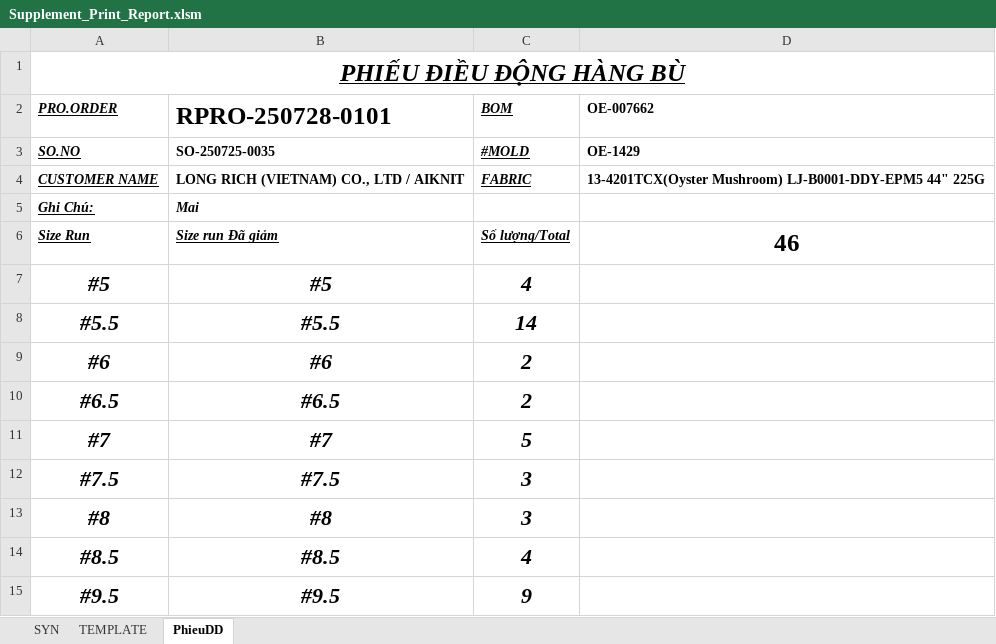
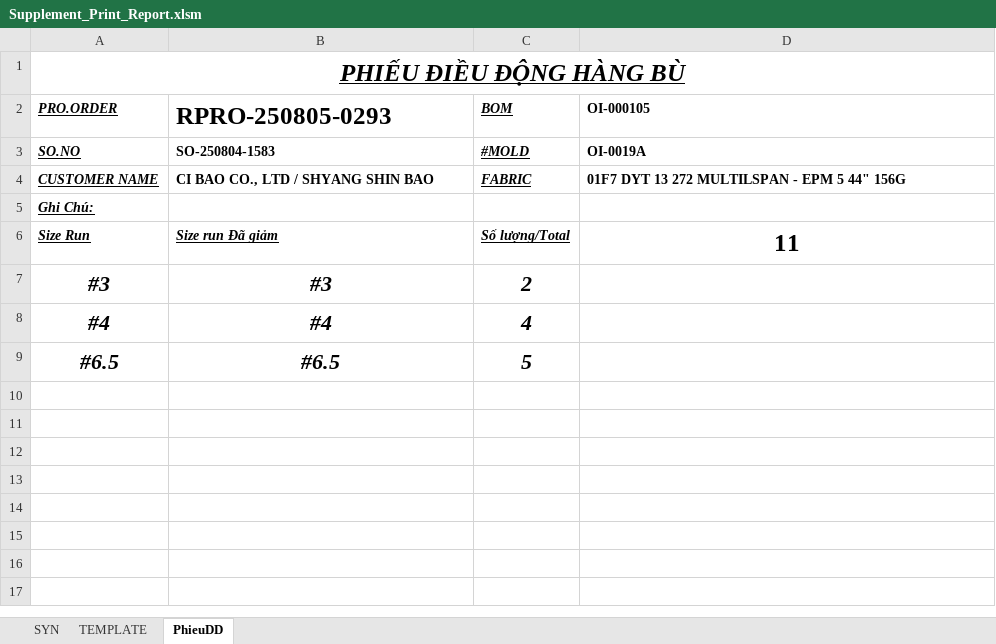
Before and after one commit to Truongchankhong2/vercel-dashboard, an Excel workbook: data/Supplement_Print_Report.xlsm, sheet PhieuDD, drawn as a sheet; values as stored, in another font and other column widths than the file's, no borders; removed rows and columns are numbered as before the commit, all else as after; the diff names each change by its address in the sheet, - before the commit and + after, or states it on an @@ line.

```diff
--- a/data/Supplement_Print_Report.xlsm (sheet PhieuDD)
+++ b/data/Supplement_Print_Report.xlsm (sheet PhieuDD)
-B2: RPRO-250728-0101
+B2: RPRO-250805-0293
-D2: OE-007662
+D2: OI-000105
-B3 (RPRO-250805-0293): SO-250725-0035
+B3 (RPRO-250805-0293): SO-250804-1583
-D3 (OI-000105): OE-1429
+D3 (OI-000105): OI-0019A
-B4 (RPRO-250805-0293): LONG RICH (VIETNAM) CO., LTD / AIKNIT
+B4 (RPRO-250805-0293): CI BAO CO., LTD / SHYANG SHIN BAO
-D4 (OI-000105): 13-4201TCX(Oyster Mushroom) LJ-B0001-DDY-EPM5 44" 225G
+D4 (OI-000105): 01F7 DYT 13 272 MULTILSPAN - EPM 5 44" 156G
-B5 (RPRO-250805-0293): Mai
+B5 (RPRO-250805-0293): (empty)
-D6 (OI-000105): 46
+D6 (OI-000105): 11
-row 7: #5 | #5 | 4
-row 8: #5.5 | #5.5 | 14
-row 9: #6 | #6 | 2
+row 7: #3 | #3 | 2
+row 8: #4 | #4 | 4
-C9 (BOM): 2
+C9 (BOM): 5
-row 11: #7 | #7 | 5
-row 12: #7.5 | #7.5 | 3
-row 13: #8 | #8 | 3
-row 14: #8.5 | #8.5 | 4
-row 15: #9.5 | #9.5 | 9
```
Also changed, not shown: sheet TEMPLATE, sheet SYN, 3 other files.
